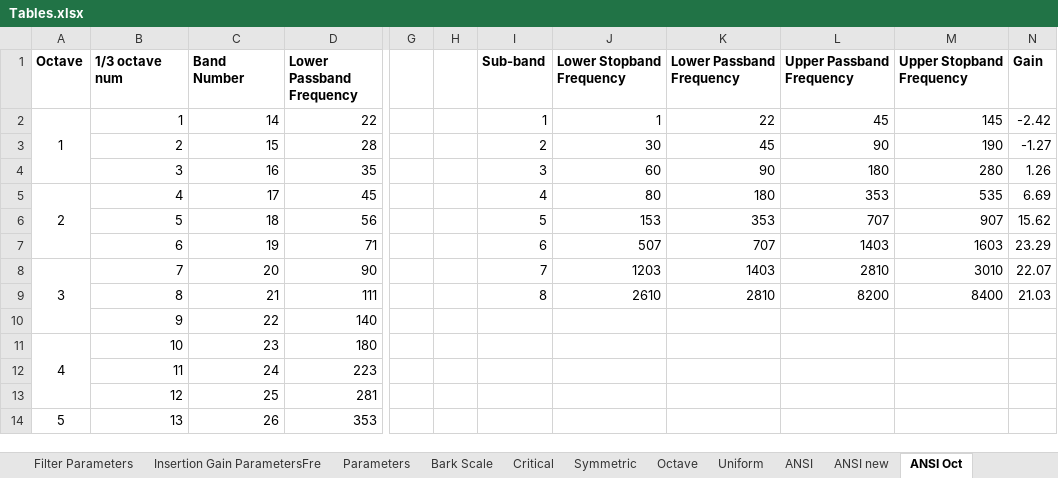
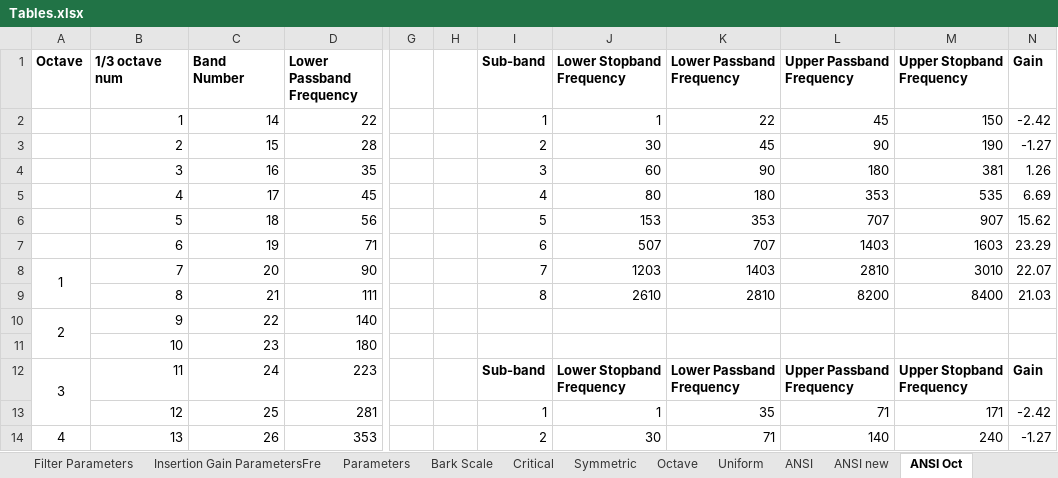
Before and after one commit to DanielMichaelEdwards/Adaptive_Hearing_Aid, an Excel workbook: Report/Tables.xlsx, sheet ANSI Oct, drawn as a sheet; only a part is shown, gaps mark what is left out; values as stored, in another font and other column widths than the file's, no borders; removed rows and columns are numbered as before the commit, all else as after; the diff covers the shown part only; the diff names each change by its address in the sheet, - before the commit and + after, or states it on an @@ line.

```diff
--- a/Report/Tables.xlsx (sheet ANSI Oct)
+++ b/Report/Tables.xlsx (sheet ANSI Oct)
@@ column A (Octave) renumbered between rows 2 and 25 @@
-A2:A4 merged
-M2 (Upper Stopband Frequency): 145
+M2 (Upper Stopband Frequency): 150
-M4 (Upper Stopband Frequency): 280
+M4 (Upper Stopband Frequency): 381
-A5:A7 merged
-A8:A10 merged
+A8:A9 merged
+A10:A11 merged
-A11:A13 merged
+A12:A13 merged
-I12 (Sub-band): (empty)
+I12 (Sub-band): Sub-band
-J12 (Lower Stopband Frequency): (empty)
+J12 (Lower Stopband Frequency): Lower Stopband Frequency
-K12 (Lower Passband Frequency): (empty)
+K12 (Lower Passband Frequency): Lower Passband Frequency
-L12 (Upper Passband Frequency): (empty)
+L12 (Upper Passband Frequency): Upper Passband Frequency
-M12 (Upper Stopband Frequency): (empty)
+M12 (Upper Stopband Frequency): Upper Stopband Frequency
-N12 (Gain): (empty)
+N12 (Gain): Gain
-I13 (Sub-band): (empty)
+I13 (Sub-band): 1
-J13 (Lower Stopband Frequency): (empty)
+J13 (Lower Stopband Frequency): 1
-K13 (Lower Passband Frequency): (empty)
+K13 (Lower Passband Frequency): 35
-L13 (Upper Passband Frequency): (empty)
+L13 (Upper Passband Frequency): 71
-M13 (Upper Stopband Frequency): (empty)
+M13 (Upper Stopband Frequency): 171
-N13 (Gain): (empty)
+N13 (Gain): -2.42
-A14:A16 merged
+A14:A15 merged
-I14 (Sub-band): (empty)
+I14 (Sub-band): 2
-J14 (Lower Stopband Frequency): (empty)
+J14 (Lower Stopband Frequency): 30
-K14 (Lower Passband Frequency): (empty)
+K14 (Lower Passband Frequency): 71
-L14 (Upper Passband Frequency): (empty)
+L14 (Upper Passband Frequency): 140
-M14 (Upper Stopband Frequency): (empty)
+M14 (Upper Stopband Frequency): 240
-N14 (Gain): (empty)
+N14 (Gain): -1.27
```
Also changed, not shown: 4 added rows, 66 edited cells and merged cells elsewhere in this sheet, 24 other files.
